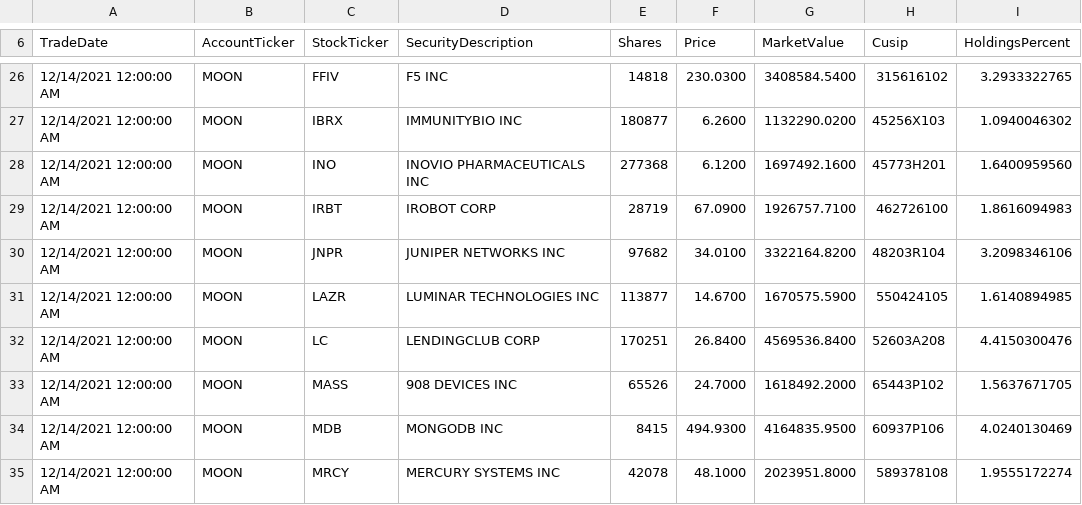
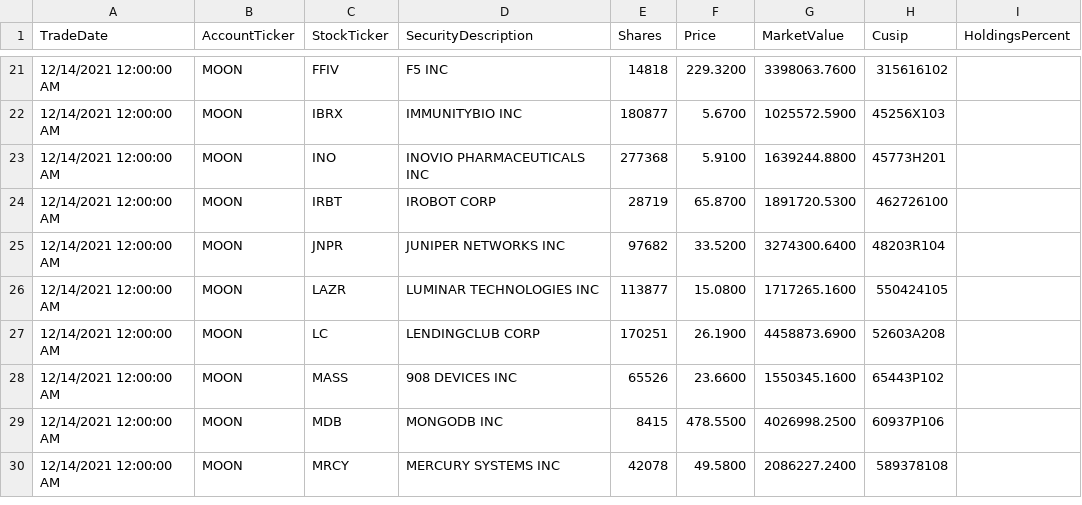
Before and after one commit to patorn/etf-scraper, a CSV file: moon/moon_holdings.csv, drawn as a sheet; only a part is shown, gaps mark what is left out; the diff covers the shown part only.

```diff
--- a/moon/moon_holdings.csv
+++ b/moon/moon_holdings.csv
@@ -26,10 +21,10 @@ TradeDate,AccountTicker,StockTicker,SecurityDescription,Shares,Price,MarketValue
-"12/14/2021 12:00:00 AM",MOON,FFIV,"F5 INC",14818,230.0300,3408584.5400,315616102,3.2933322765
-"12/14/2021 12:00:00 AM",MOON,IBRX,"IMMUNITYBIO INC",180877,6.2600,1132290.0200,45256X103,1.0940046302
-"12/14/2021 12:00:00 AM",MOON,INO,"INOVIO PHARMACEUTICALS INC",277368,6.1200,1697492.1600,45773H201,1.6400959560
-"12/14/2021 12:00:00 AM",MOON,IRBT,"IROBOT CORP",28719,67.0900,1926757.7100,462726100,1.8616094983
-"12/14/2021 12:00:00 AM",MOON,JNPR,"JUNIPER NETWORKS INC",97682,34.0100,3322164.8200,48203R104,3.2098346106
-"12/14/2021 12:00:00 AM",MOON,LAZR,"LUMINAR TECHNOLOGIES INC",113877,14.6700,1670575.5900,550424105,1.6140894985
-"12/14/2021 12:00:00 AM",MOON,LC,"LENDINGCLUB CORP",170251,26.8400,4569536.8400,52603A208,4.4150300476
-"12/14/2021 12:00:00 AM",MOON,MASS,"908 DEVICES INC",65526,24.7000,1618492.2000,65443P102,1.5637671705
-"12/14/2021 12:00:00 AM",MOON,MDB,"MONGODB INC",8415,494.9300,4164835.9500,60937P106,4.0240130469
-"12/14/2021 12:00:00 AM",MOON,MRCY,"MERCURY SYSTEMS INC",42078,48.1000,2023951.8000,589378108,1.9555172274
+"12/14/2021 12:00:00 AM",MOON,FFIV,"F5 INC",14818,229.3200,3398063.7600,315616102,
+"12/14/2021 12:00:00 AM",MOON,IBRX,"IMMUNITYBIO INC",180877,5.6700,1025572.5900,45256X103,
+"12/14/2021 12:00:00 AM",MOON,INO,"INOVIO PHARMACEUTICALS INC",277368,5.9100,1639244.8800,45773H201,
+"12/14/2021 12:00:00 AM",MOON,IRBT,"IROBOT CORP",28719,65.8700,1891720.5300,462726100,
+"12/14/2021 12:00:00 AM",MOON,JNPR,"JUNIPER NETWORKS INC",97682,33.5200,3274300.6400,48203R104,
+"12/14/2021 12:00:00 AM",MOON,LAZR,"LUMINAR TECHNOLOGIES INC",113877,15.0800,1717265.1600,550424105,
+"12/14/2021 12:00:00 AM",MOON,LC,"LENDINGCLUB CORP",170251,26.1900,4458873.6900,52603A208,
+"12/14/2021 12:00:00 AM",MOON,MASS,"908 DEVICES INC",65526,23.6600,1550345.1600,65443P102,
+"12/14/2021 12:00:00 AM",MOON,MDB,"MONGODB INC",8415,478.5500,4026998.2500,60937P106,
+"12/14/2021 12:00:00 AM",MOON,MRCY,"MERCURY SYSTEMS INC",42078,49.5800,2086227.2400,589378108,
```
Also changed, not shown: 5 removed rows and 116 edited cells elsewhere in this file.
